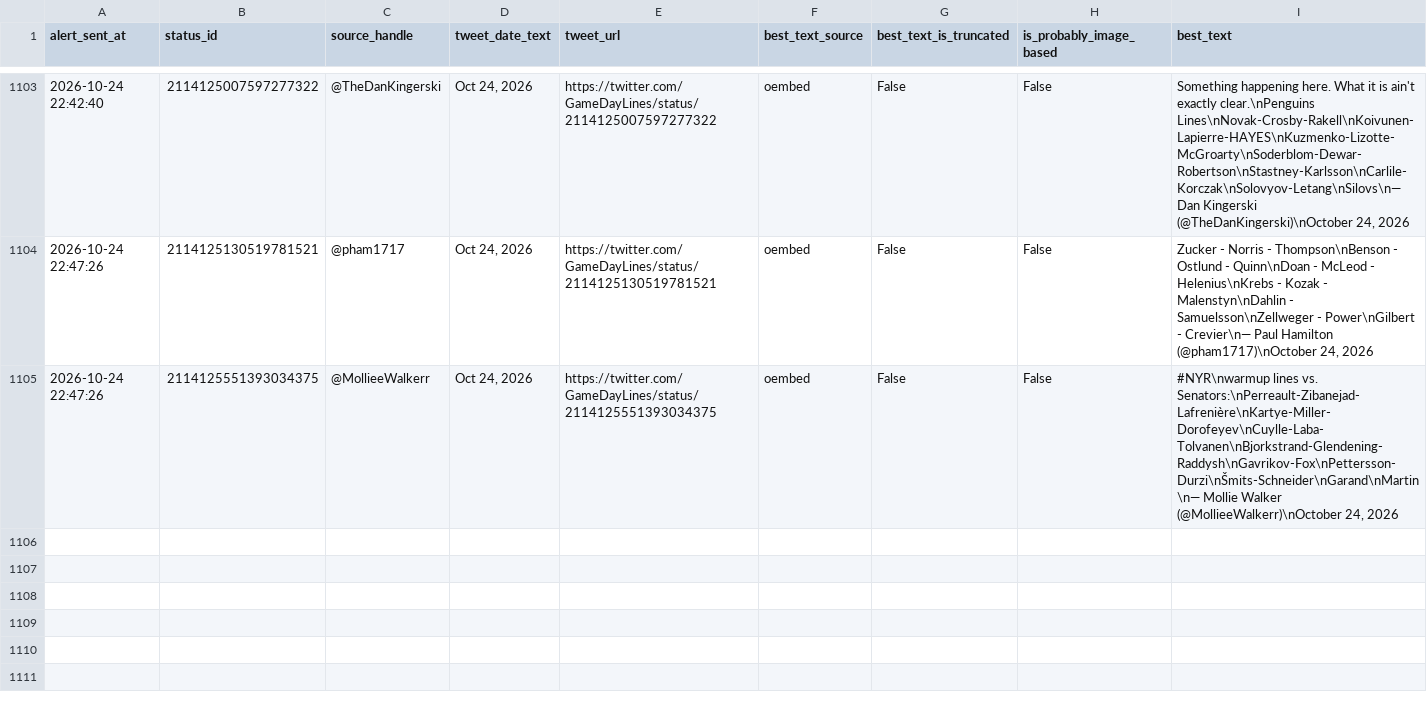
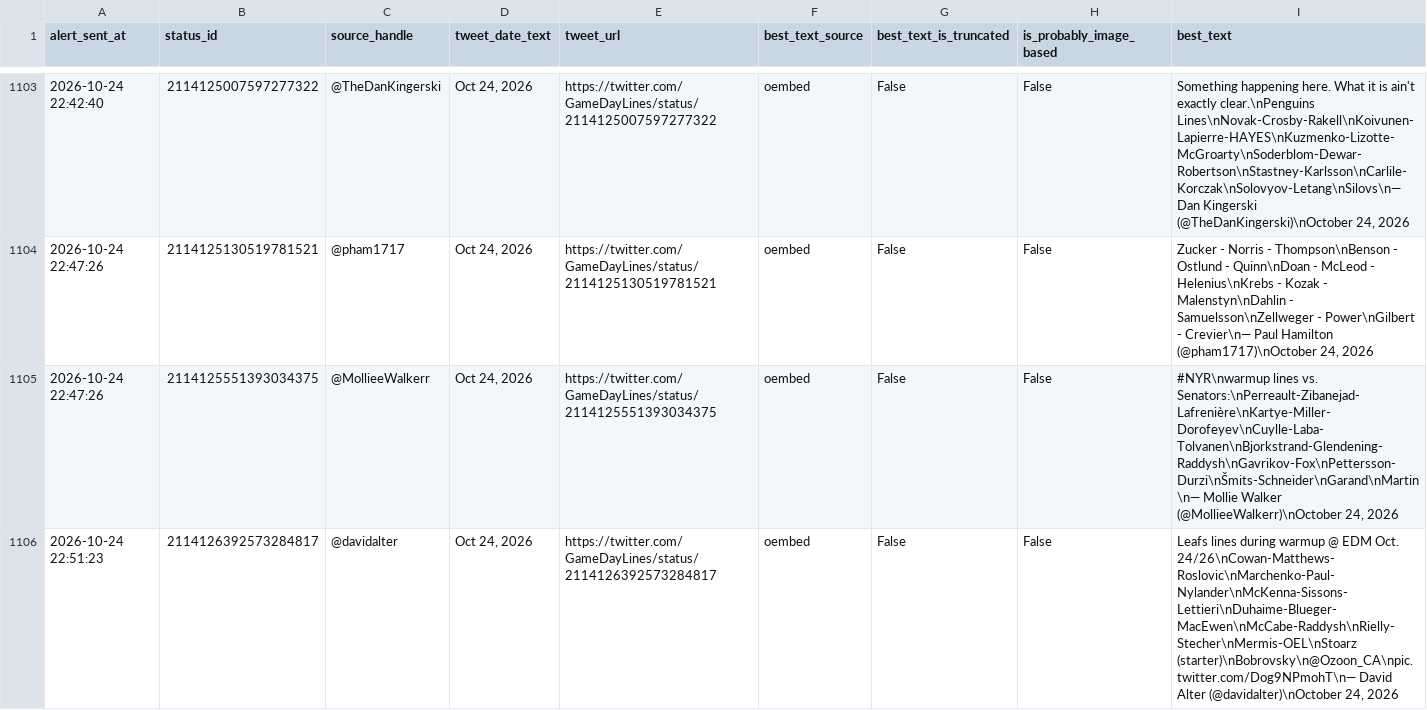
Before and after one commit to ajpayzant/nhl-line-alert-bot, a CSV file: gameday_line_alert_log.csv, drawn as a sheet; only a part is shown, gaps mark what is left out.

```diff
--- a/gameday_line_alert_log.csv
+++ b/gameday_line_alert_log.csv
@@ -1105 +1105,2 @@ alert_sent_at,status_id,source_handle,tweet_date_text,tweet_url,best_text_source
 2026-10-24 22:47:26,2114125551393034375,@MollieeWalkerr,"Oct 24, 2026",https://twitter.com/GameDayLines/status/2114125551393034375,oembed,False,False,"#NYR\nwarmup lines vs. Senators:\nPerreault-Zibanejad-Lafrenière\nKartye-Miller-Dorofeyev\nCuylle-Laba-Tolvanen\nBjorkstrand-Glendening-Raddysh\nGavrikov-Fox\nPettersson-Durzi\nŠmits-Schneider\nGarand\nMartin\n— Mollie Walker (@MollieeWalkerr)\nOctober 24, 2026"
+2026-10-24 22:51:23,2114126392573284817,@davidalter,"Oct 24, 2026",https://twitter.com/GameDayLines/status/2114126392573284817,oembed,False,False,"Leafs lines during warmup @ EDM Oct. 24/26\nCowan-Matthews-Roslovic\nMarchenko-Paul-Nylander\nMcKenna-Sissons-Lettieri\nDuhaime-Blueger-MacEwen\nMcCabe-Raddysh\nRielly-Stecher\nMermis-OEL\nStoarz (starter)\nBobrovsky\n@Ozoon_CA\npic.twitter.com/Dog9NPmohT\n— David Alter (@davidalter)\nOctober 24, 2026"
```
Also changed, not shown: 1 other file.
